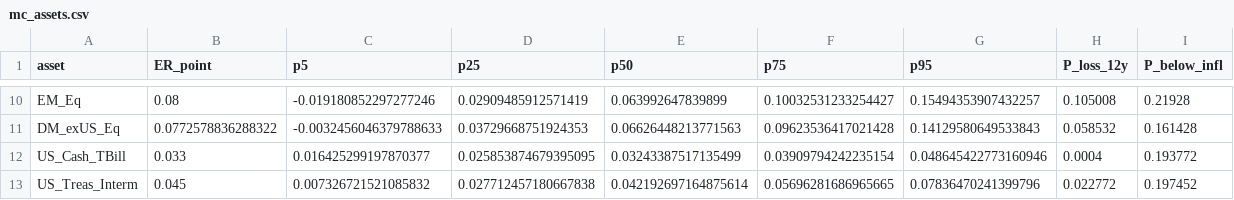
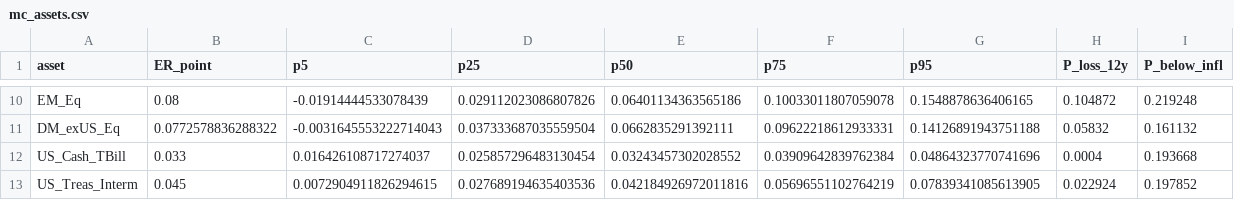
Before and after one commit to DuiArte/ltcma, a CSV file: data/mc_assets.csv, drawn as a sheet; only a part is shown, gaps mark what is left out; the diff covers the shown part only; the diff names each change by its address in the sheet, - before the commit and + after, or states it on an @@ line.

```diff
--- a/data/mc_assets.csv
+++ b/data/mc_assets.csv
-C10 (p5): -0.019180852297277246
+C10 (p5): -0.01914444533078439
-D10 (p25): 0.02909485912571419
+D10 (p25): 0.029112023086807826
-E10 (p50): 0.063992647839899
+E10 (p50): 0.06401134363565186
-F10 (p75): 0.10032531233254427
+F10 (p75): 0.10033011807059078
-G10 (p95): 0.15494353907432257
+G10 (p95): 0.1548878636406165
-H10 (P_loss_12y): 0.105008
+H10 (P_loss_12y): 0.104872
-I10 (P_below_infl): 0.21928
+I10 (P_below_infl): 0.219248
-C11 (p5): -0.0032456046379788633
+C11 (p5): -0.0031645553222714043
-D11 (p25): 0.03729668751924353
+D11 (p25): 0.037333687035559504
-E11 (p50): 0.06626448213771563
+E11 (p50): 0.0662835291392111
-F11 (p75): 0.09623536417021428
+F11 (p75): 0.09622218612933331
-G11 (p95): 0.14129580649533843
+G11 (p95): 0.14126891943751188
-H11 (P_loss_12y): 0.058532
+H11 (P_loss_12y): 0.05832
-I11 (P_below_infl): 0.161428
+I11 (P_below_infl): 0.161132
-C12 (p5): 0.016425299197870377
+C12 (p5): 0.016426108717274037
-D12 (p25): 0.025853874679395095
+D12 (p25): 0.025857296483130454
-E12 (p50): 0.03243387517135499
+E12 (p50): 0.03243457302028552
-F12 (p75): 0.03909794242235154
+F12 (p75): 0.03909642839762384
-G12 (p95): 0.048645422773160946
+G12 (p95): 0.04864323770741696
-I12 (P_below_infl): 0.193772
+I12 (P_below_infl): 0.193668
-C13 (p5): 0.007326721521085832
+C13 (p5): 0.0072904911826294615
-D13 (p25): 0.027712457180667838
+D13 (p25): 0.027689194635403536
-E13 (p50): 0.042192697164875614
+E13 (p50): 0.042184926972011816
-F13 (p75): 0.05696281686965665
+F13 (p75): 0.05696551102764219
-G13 (p95): 0.07836470241399796
+G13 (p95): 0.07839341085613905
-H13 (P_loss_12y): 0.022772
+H13 (P_loss_12y): 0.022924
-I13 (P_below_infl): 0.197452
+I13 (P_below_infl): 0.197852
```
Also changed, not shown: 140 edited cells elsewhere in this file, data/longhistory/french_monthly.csv, data/ltcma_corr_v2.csv, 14 other files.
